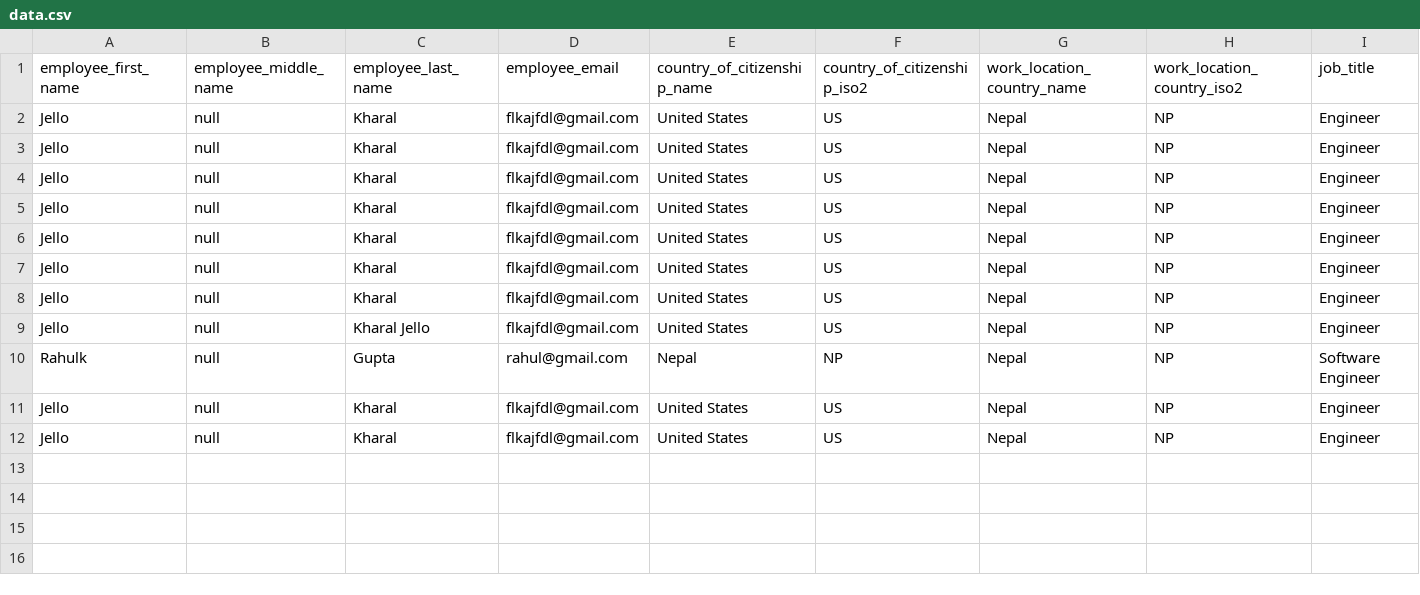
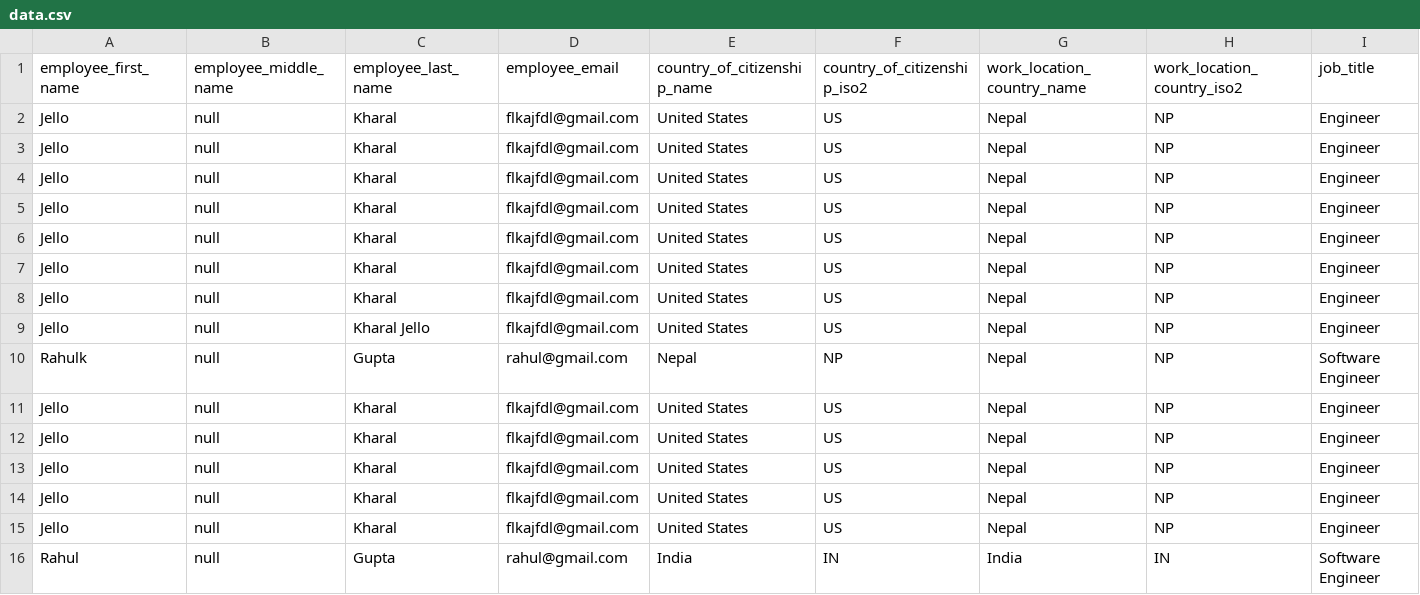
Before and after one commit to kbshal/MultiAgent-ContractForge, a CSV file: backend/db/data.csv, drawn as a sheet; only a part is shown; rows hold the shown columns only; the diff names each change by its address in the sheet, - before the commit and + after, or states it on an @@ line.

```diff
--- a/backend/db/data.csv
+++ b/backend/db/data.csv
+row 13: Jello | null | Kharal | flkajfdl@gmail.com | United States | US | Nepal | NP | Engineer
+row 14: Jello | null | Kharal | flkajfdl@gmail.com | United States | US | Nepal | NP | Engineer
+row 15: Jello | null | Kharal | flkajfdl@gmail.com | United States | US | Nepal | NP | Engineer
+row 16: Rahul | null | Gupta | rahul@gmail.com | India | IN | India | IN | Software Engineer
```
Also changed, not shown: 2 other files.
